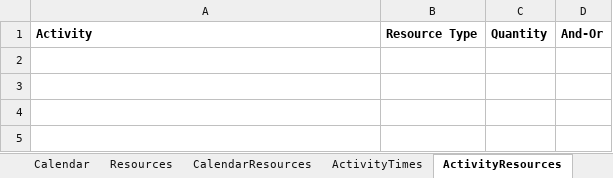
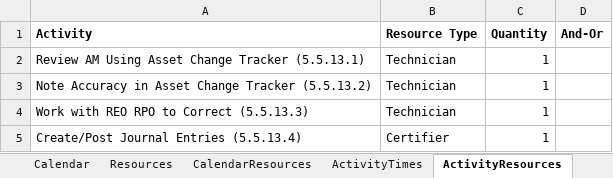
Before and after one commit to kcmclau21122/bizagi_simulations, an Excel workbook: Bizagi/simulation_parameters_alt.xlsx, sheet ActivityResources, drawn as a sheet; values as stored, in another font and other column widths than the file's, no borders; the diff names each change by its address in the sheet, - before the commit and + after, or states it on an @@ line.

```diff
--- a/Bizagi/simulation_parameters_alt.xlsx (sheet ActivityResources)
+++ b/Bizagi/simulation_parameters_alt.xlsx (sheet ActivityResources)
+row 2: Review AM Using Asset Change Tracker (5.5.13.1) | Technician | 1
+row 3: Note Accuracy in Asset Change Tracker (5.5.13.2) | Technician | 1
+row 4: Work with REO RPO to Correct (5.5.13.3) | Technician | 1
+row 5: Create/Post Journal Entries (5.5.13.4) | Certifier | 1
```
Also changed, not shown: sheet Calendar, sheet GatewayProbs, sheet ActivityTimes, sheet CalendarResources, sheet Resources, sheet ArrivalRate.
